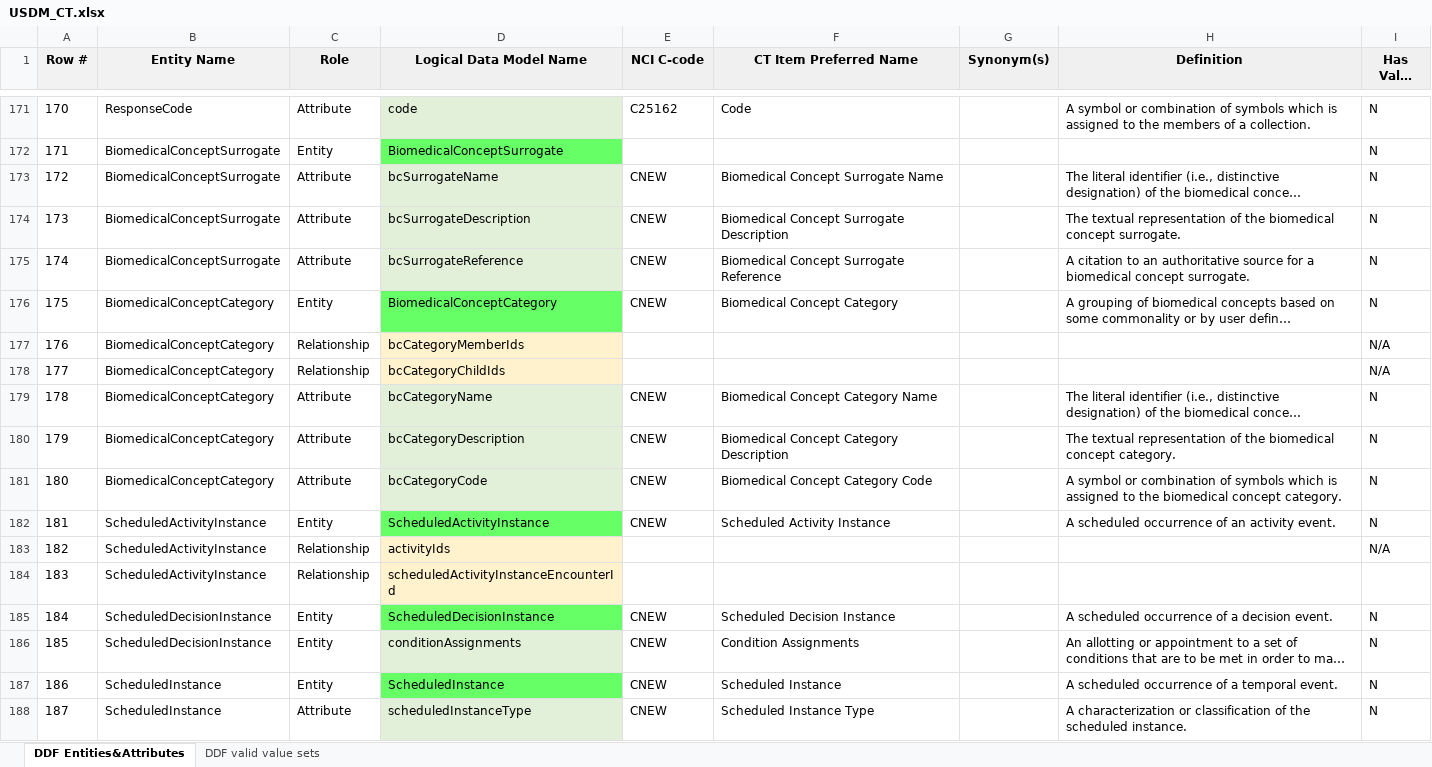
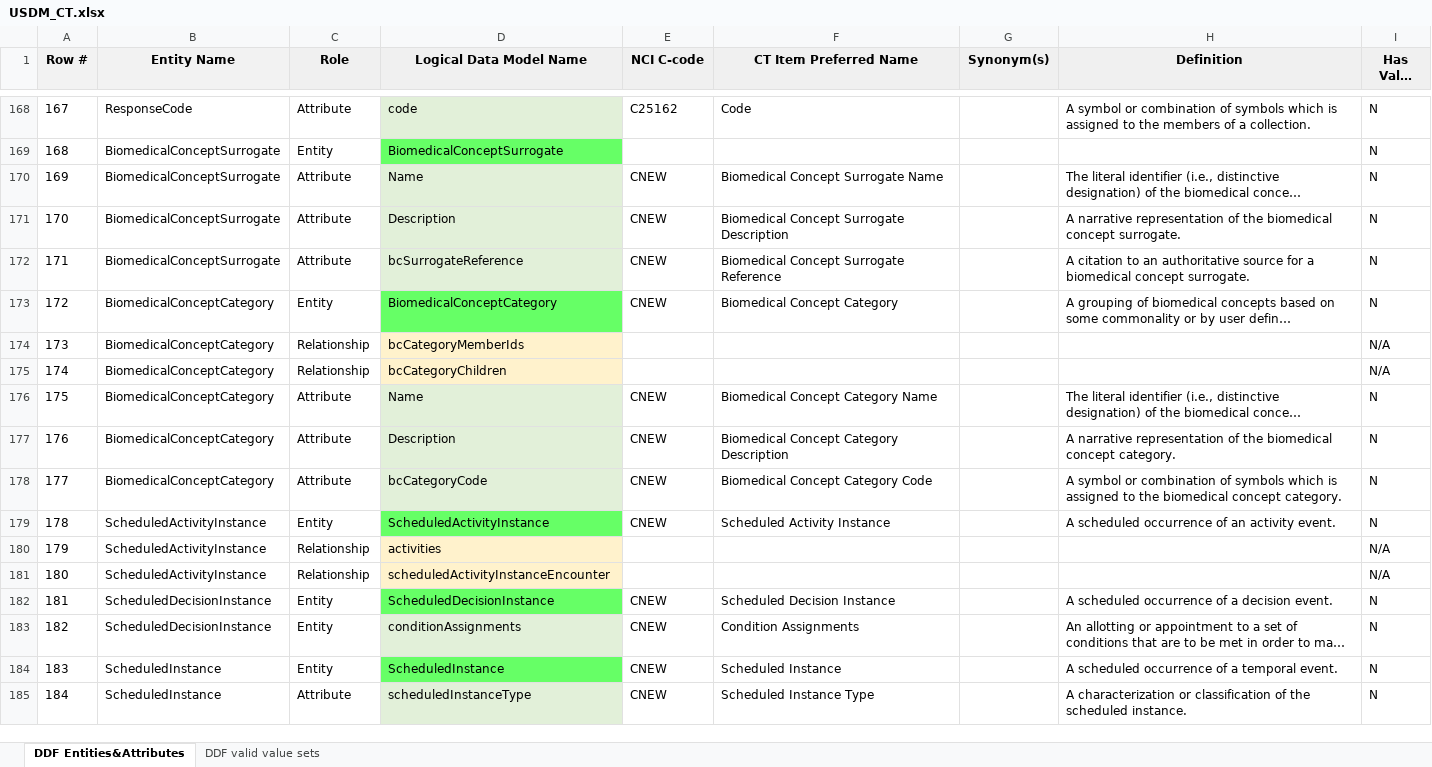
Before and after one commit to neo4j-field/usdm-dictionary-generator, an Excel workbook: src/main/resources/USDM_CT.xlsx, sheet DDF Entities&Attributes, drawn as a sheet; only a part is shown, gaps mark what is left out; long unchanged cells end in …; values as stored, in another font and other column widths than the file's, no borders; addresses are those after the commit; the diff covers the shown part only; the diff names each change by its address in the sheet, - before the commit and + after, or states it on an @@ line.

```diff
--- a/src/main/resources/USDM_CT.xlsx (sheet DDF Entities&Attributes)
+++ b/src/main/resources/USDM_CT.xlsx (sheet DDF Entities&Attributes)
@@ column A (Row #) renumbered from row 40 down @@
-D170 (Logical Data Model Name): bcSurrogateName
+D170 (Logical Data Model Name): Name
-D171 (Logical Data Model Name): bcSurrogateDescription
+D171 (Logical Data Model Name): Description
-H171 (Definition): The textual representation of…
+H171 (Definition): A narrative representation of…
-D175 (Logical Data Model Name): bcCategoryChildIds
+D175 (Logical Data Model Name): bcCategoryChildren
-D176 (Logical Data Model Name): bcCategoryName
+D176 (Logical Data Model Name): Name
-D177 (Logical Data Model Name): bcCategoryDescription
+D177 (Logical Data Model Name): Description
-H177 (Definition): The textual representation of…
+H177 (Definition): A narrative representation of…
-D180 (Logical Data Model Name): activityIds
+D180 (Logical Data Model Name): activities
-D181 (Logical Data Model Name): scheduledActivityInstanceEncounterId
+D181 (Logical Data Model Name): scheduledActivityInstanceEncounter
-I181 (Has Value List): (empty)
+I181 (Has Value List): N/A
```
Also changed, not shown: 4 removed rows and 61 edited cells elsewhere in this sheet, 6 other files.
